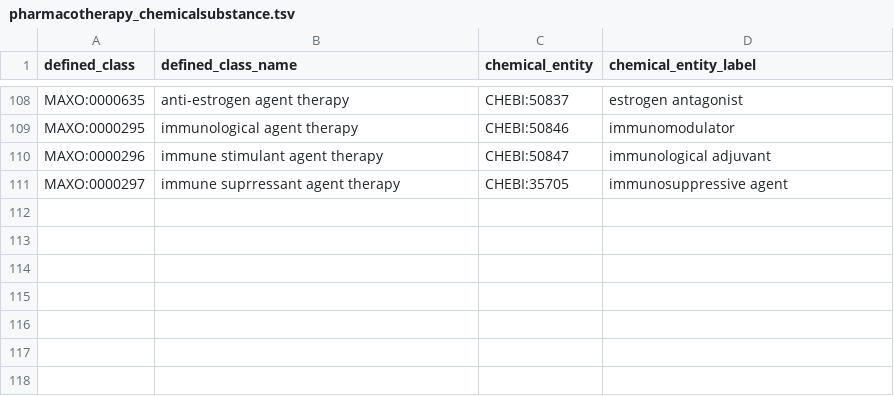
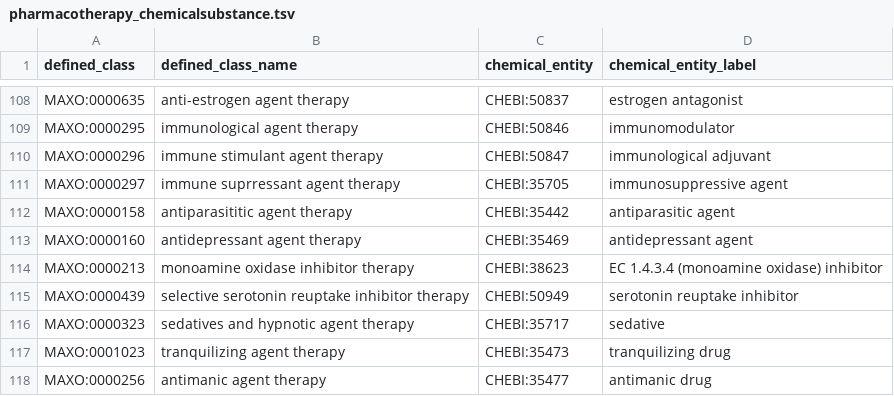
Before and after one commit to monarch-initiative/MAxO, a TSV file: src/patterns/data/manual/pharmacotherapy_chemicalsubstance.tsv, drawn as a sheet; only a part is shown, gaps mark what is left out; the diff names each change by its address in the sheet, - before the commit and + after, or states it on an @@ line.

Commit message:
update antidepressant agent therapies.

```diff
--- a/src/patterns/data/manual/pharmacotherapy_chemicalsubstance.tsv
+++ b/src/patterns/data/manual/pharmacotherapy_chemicalsubstance.tsv
+row 112: MAXO:0000158 | antiparasititic agent therapy | CHEBI:35442 | antiparasitic agent
+row 113: MAXO:0000160 | antidepressant agent therapy | CHEBI:35469 | antidepressant agent
+row 114: MAXO:0000213 | monoamine oxidase inhibitor therapy | CHEBI:38623 | EC 1.4.3.4 (monoamine oxidase) inhibitor
+row 115: MAXO:0000439 | selective serotonin reuptake inhibitor therapy | CHEBI:50949 | serotonin reuptake inhibitor
+row 116: MAXO:0000323 | sedatives and hypnotic agent therapy | CHEBI:35717 | sedative
+row 117: MAXO:0001023 | tranquilizing agent therapy | CHEBI:35473 | tranquilizing drug
+row 118: MAXO:0000256 | antimanic agent therapy | CHEBI:35477 | antimanic drug
```
Also changed, not shown: 1 other file.
